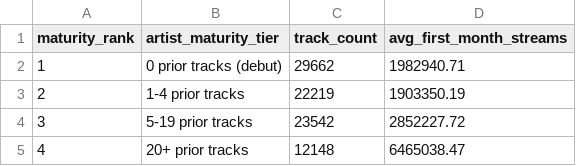
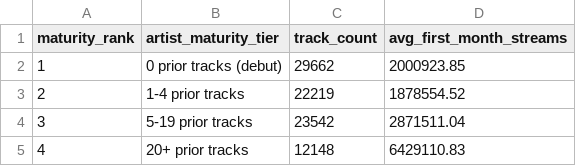
Before and after one commit to Stillah/song-popularity-prediction, a CSV file: output/q4_artist_maturity.csv, drawn as a sheet.

```diff
--- a/output/q4_artist_maturity.csv
+++ b/output/q4_artist_maturity.csv
@@ -1,5 +1,5 @@
 maturity_rank,artist_maturity_tier,track_count,avg_first_month_streams
-1,0 prior tracks (debut),29662,1982940.71
-2,1-4 prior tracks,22219,1903350.19
-3,5-19 prior tracks,23542,2852227.72
-4,20+ prior tracks,12148,6465038.47
+1,0 prior tracks (debut),29662,2000923.85
+2,1-4 prior tracks,22219,1878554.52
+3,5-19 prior tracks,23542,2871511.04
+4,20+ prior tracks,12148,6429110.83
```
Also changed, not shown: output/evaluation.csv, output/model1_predictions.csv, 33 other files.
